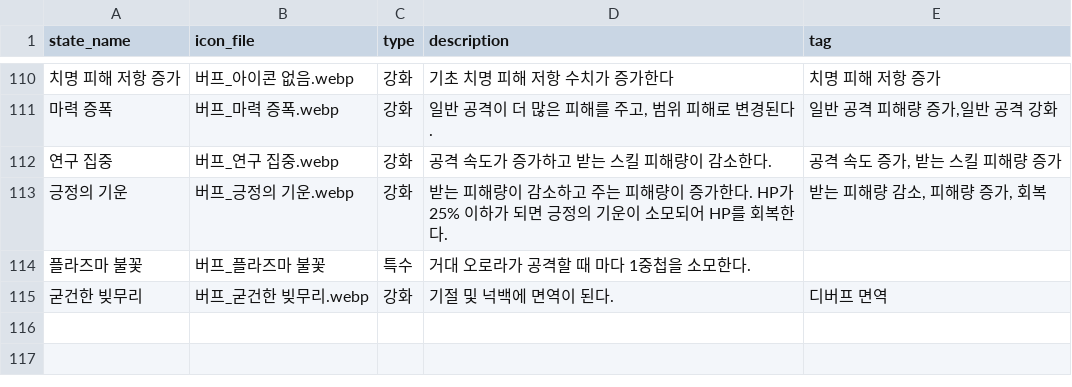
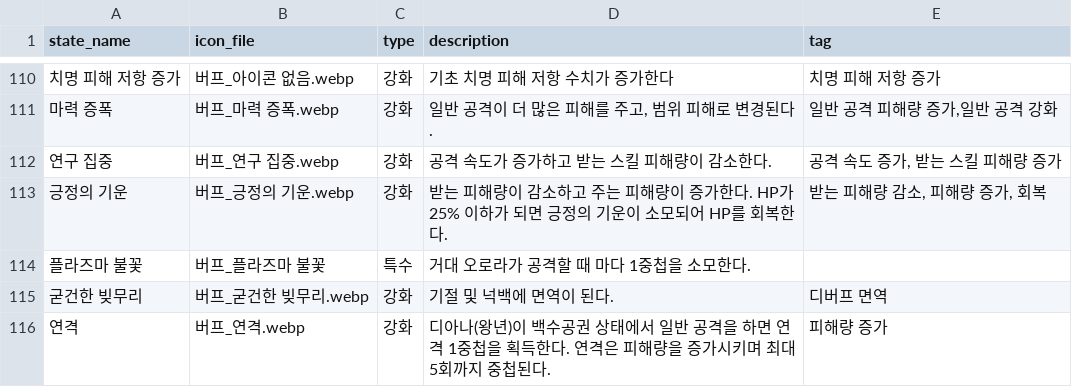
Before and after one commit to mediate1082/Trickal-Revive-Skill-Guide-Beta-0.8, a CSV file: data/buff_desc_DB.csv, drawn as a sheet; only a part is shown, gaps mark what is left out; the diff names each change by its address in the sheet, - before the commit and + after, or states it on an @@ line.

```diff
--- a/data/buff_desc_DB.csv
+++ b/data/buff_desc_DB.csv
+row 116: 연격 | 버프_연격.webp | 강화 | 디아나(왕년)이 백수공권 상태에서 일반 공격을 하면 연격 1중첩을 획득한다. 연격은 피해량을 증가시키며 최대 5회까지 중첩된다. | 피해량 증가
```
Also changed, not shown: data/aside_DB.csv, data/buff_DB.csv, 5 other files.
